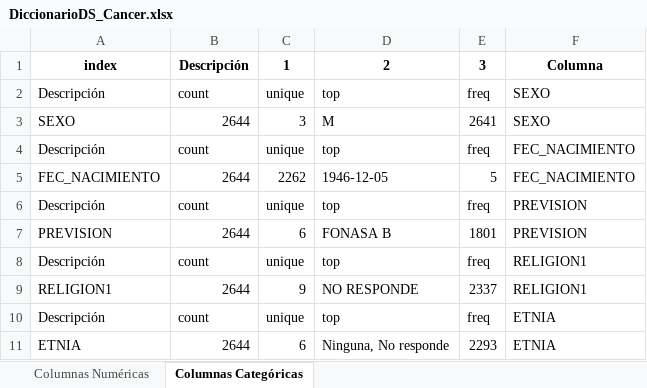
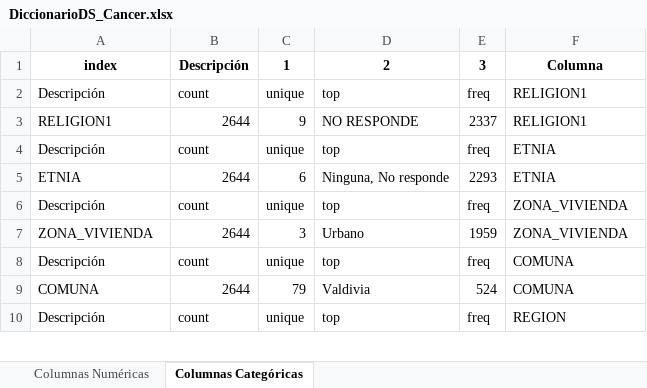
Before and after one commit to mperezlagos/ds-cancer-prostata, an Excel workbook: docs/DiccionarioDS_Cancer.xlsx, sheet Columnas Categóricas, drawn as a sheet; only a part is shown; the shorter side is filled out with more unchanged rows; values as stored, in another font and other column widths than the file's, no borders; the diff covers the shown part only; the diff names each change by its address in the sheet, - before the commit and + after, or states it on an @@ line.

```diff
--- a/docs/DiccionarioDS_Cancer.xlsx (sheet Columnas Categóricas)
+++ b/docs/DiccionarioDS_Cancer.xlsx (sheet Columnas Categóricas)
-row 2: Descripción | count | unique | top | freq | SEXO
-row 3: SEXO | 2644 | 3 | M | 2641 | SEXO
-row 4: Descripción | count | unique | top | freq | FEC_NACIMIENTO
-row 5: FEC_NACIMIENTO | 2644 | 2262 | 1946-12-05 | 5 | FEC_NACIMIENTO
-row 6: Descripción | count | unique | top | freq | PREVISION
-row 7: PREVISION | 2644 | 6 | FONASA B | 1801 | PREVISION
```
Also changed, not shown: 24 removed rows and 24 edited cells elsewhere in this sheet, sheet Columnas Numéricas, docs/Diccionario_Original_DS_Cancer.xlsx, 6 other files.
